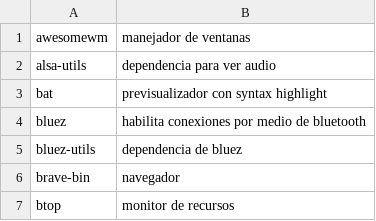
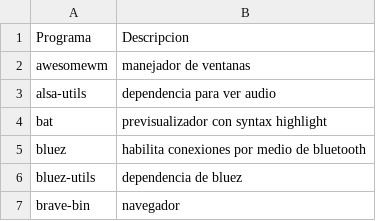
Before and after one commit to awtGerry/awesome_dotfiles, a CSV file: programs.csv, drawn as a sheet; only a part is shown; the shorter side is filled out with more unchanged rows; the diff names each change by its address in the sheet, - before the commit and + after, or states it on an @@ line.

Commit message:
fix

```diff
--- a/programs.csv
+++ b/programs.csv
+row 1: Programa | Descripcion
```
